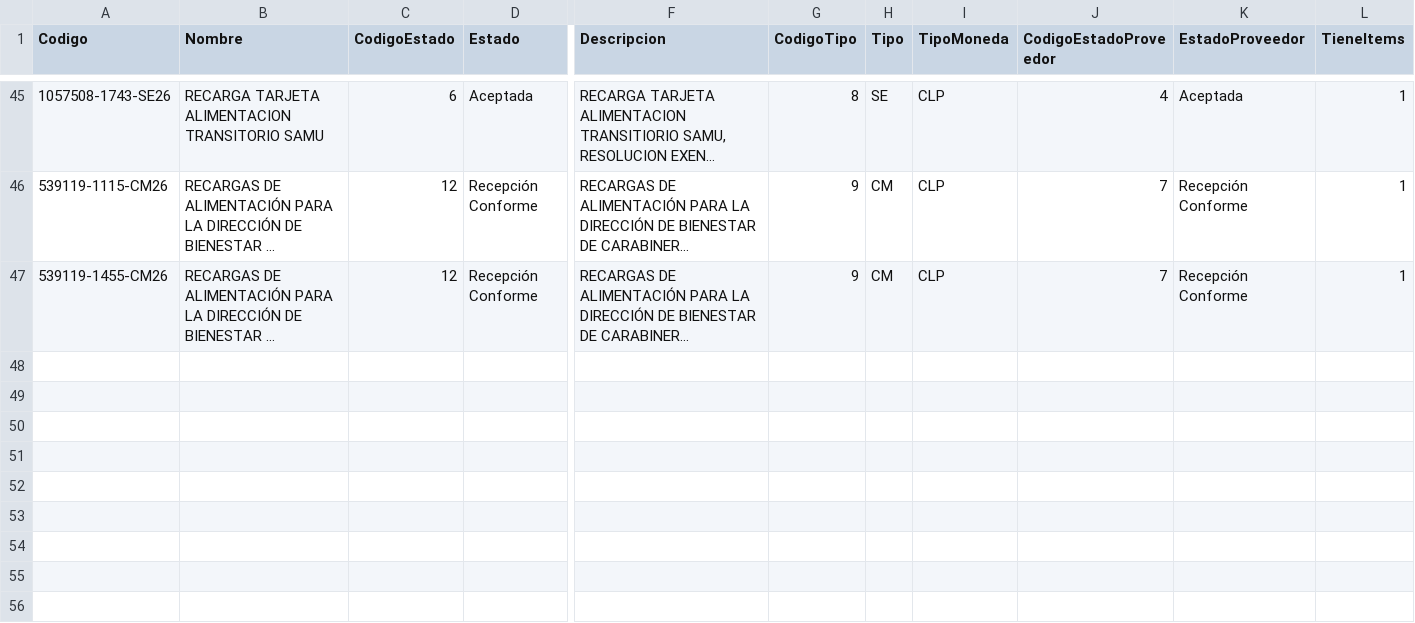
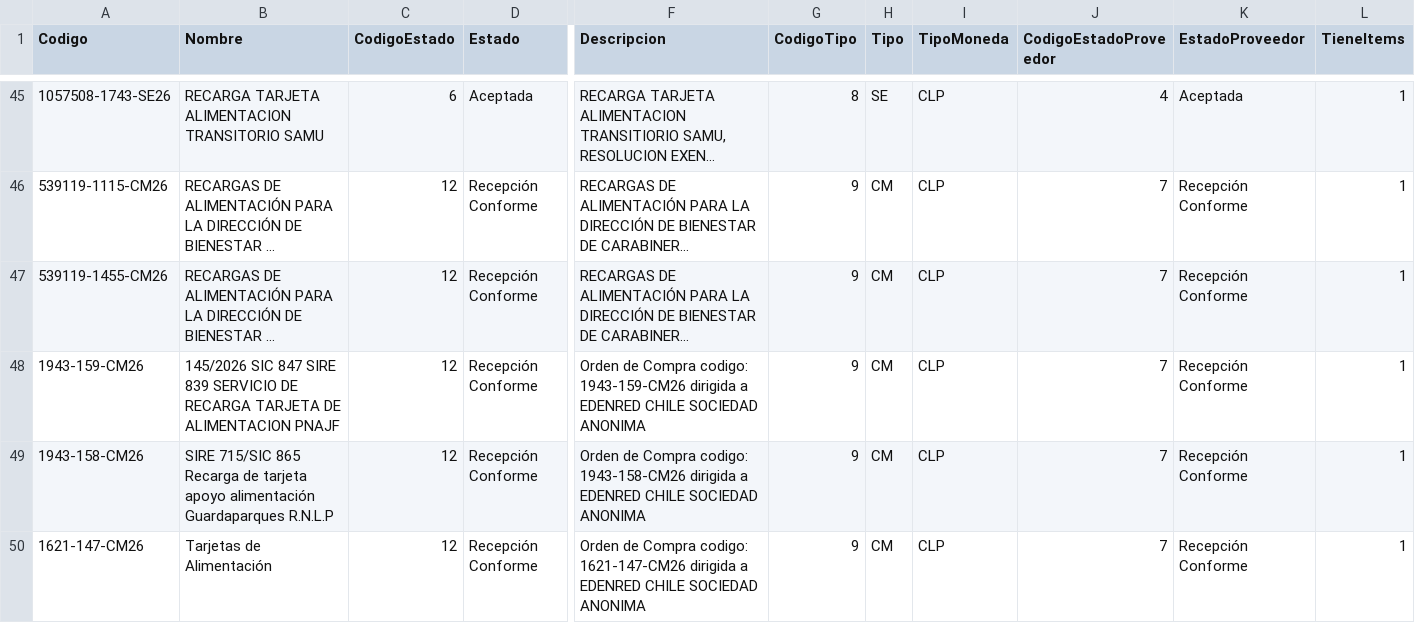
Before and after one commit to hurtadodaniel/mp, a CSV file: data/ordenes_detalle.csv, drawn as a sheet; only a part is shown, gaps mark what is left out; long unchanged cells end in …; rows hold the shown columns only; the diff names each change by its address in the sheet, - before the commit and + after, or states it on an @@ line.

```diff
--- a/data/ordenes_detalle.csv
+++ b/data/ordenes_detalle.csv
+row 48: 1943-159-CM26 | 145/2026 SIC 847 SIRE 839 SERVICIO DE RECARGA TARJETA DE ALIMENTACION PNAJF | 12 | Recepción Conforme | Orden de Compra codigo: 1943-159-CM26 dirigida a EDENRED CHILE SOCIEDAD ANONIMA | 9 | CM | CLP | 7 | Recepción Conforme | 1
+row 49: 1943-158-CM26 | SIRE 715/SIC 865 Recarga de tarjeta apoyo alimentación Guardaparques R.N.L.P | 12 | Recepción Conforme | Orden de Compra codigo: 1943-158-CM26 dirigida a EDENRED CHILE SOCIEDAD ANONIMA | 9 | CM | CLP | 7 | Recepción Conforme | 1
+row 50: 1621-147-CM26 | Tarjetas de Alimentación | 12 | Recepción Conforme | Orden de Compra codigo: 1621-147-CM26 dirigida a EDENRED CHILE SOCIEDAD ANONIMA | 9 | CM | CLP | 7 | Recepción Conforme | 1
```
Also changed, not shown: 2 other files.
